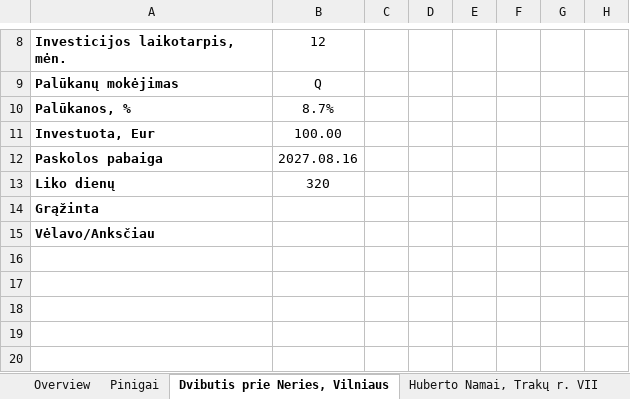
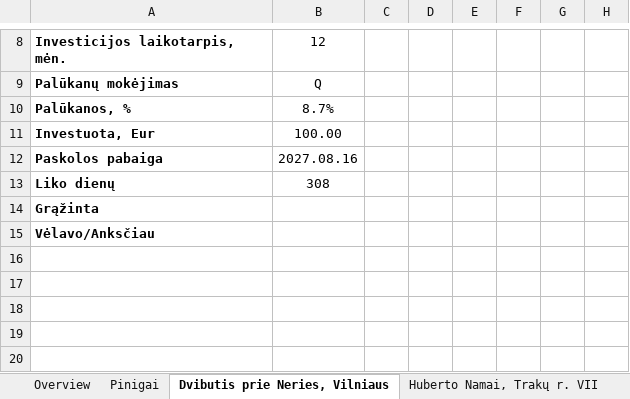
Before and after one commit to EvaldasCeilytkas/portfolio-dashboard, an Excel workbook: excel/Profitus Rima.xlsx, sheet Dvibutis prie Neries, Vilniaus, drawn as a sheet; only a part is shown, gaps mark what is left out; values as stored, in another font and other column widths than the file's, no borders; charts and pictures and conditional formats not drawn; the diff names each change by its address in the sheet, - before the commit and + after, or states it on an @@ line.

```diff
--- a/excel/Profitus Rima.xlsx (sheet Dvibutis prie Neries, Vilniaus)
+++ b/excel/Profitus Rima.xlsx (sheet Dvibutis prie Neries, Vilniaus)
-B13: 320
+B13: 308
```
Also changed, not shown: sheet Overview, sheet Butai centrinėje Vilniaus dal., sheet Pinigai, sheet Druskonio Perlai, Druskininkai, sheet Huberto Namai, Trakų r. VII, sheet Butas Didlaukio g., Vilnius II, 2 more sheets, excel/Investavimas Rima.xlsx, excel/Scramble Rima.xlsx, 47 other files.
